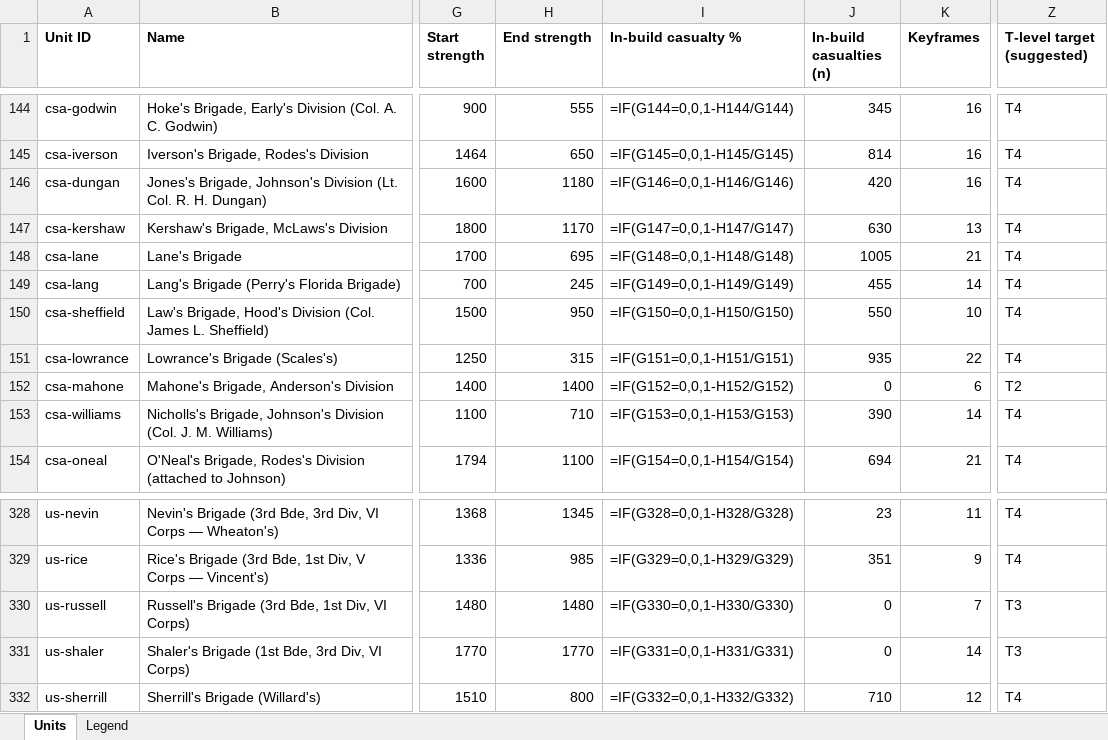
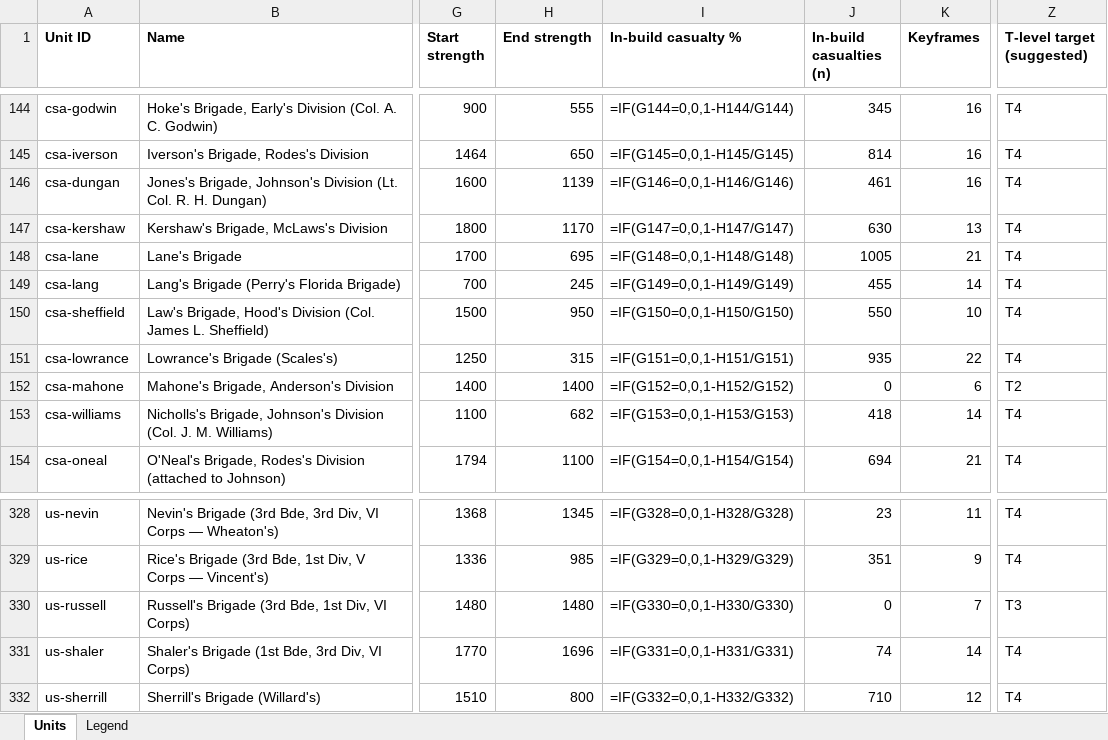
Before and after one commit to wam94/battle-atlas, an Excel workbook: docs/reconstruction/audit/unit-master-table.xlsx, sheet Units, drawn as a sheet; only a part is shown, gaps mark what is left out; values as stored, in another font and other column widths than the file's, no borders; formulas without a stored value are shown as written; the diff covers the shown part only; the diff names each change by its address in the sheet, - before the commit and + after, or states it on an @@ line.

```diff
--- a/docs/reconstruction/audit/unit-master-table.xlsx (sheet Units)
+++ b/docs/reconstruction/audit/unit-master-table.xlsx (sheet Units)
-H146 (End strength): 1180
+H146 (End strength): 1139
-J146 (In-build casualties (n)): 420
+J146 (In-build casualties (n)): 461
-H153 (End strength): 710
+H153 (End strength): 682
-J153 (In-build casualties (n)): 390
+J153 (In-build casualties (n)): 418
-H331 (End strength): 1770
+H331 (End strength): 1696
-J331 (In-build casualties (n)): 0
+J331 (In-build casualties (n)): 74
-Z331 (T-level target (suggested)): T3
+Z331 (T-level target (suggested)): T4
```
Also changed, not shown: 21 edited cells elsewhere in this sheet, 36 other files.
